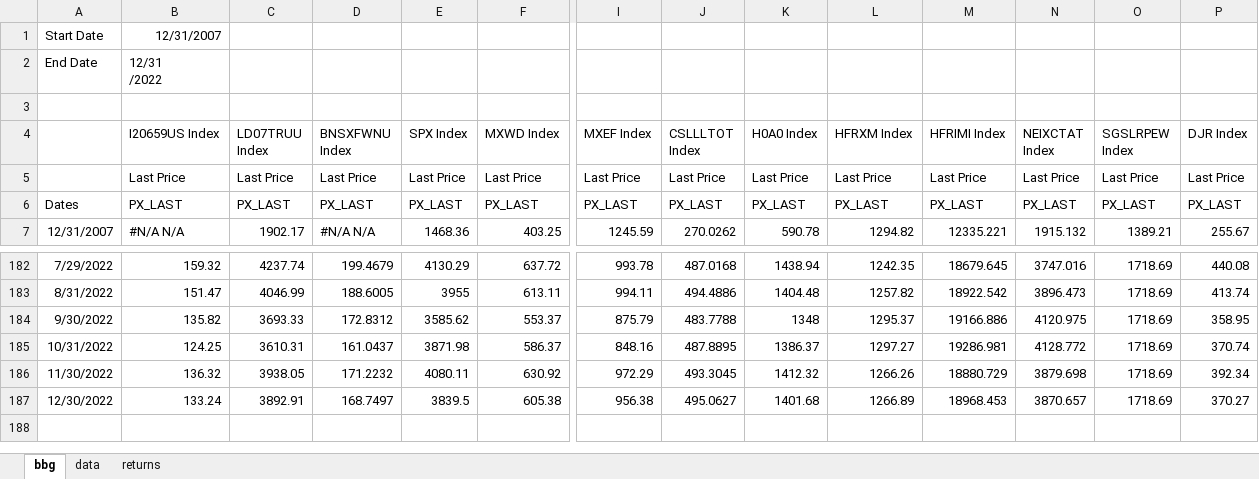
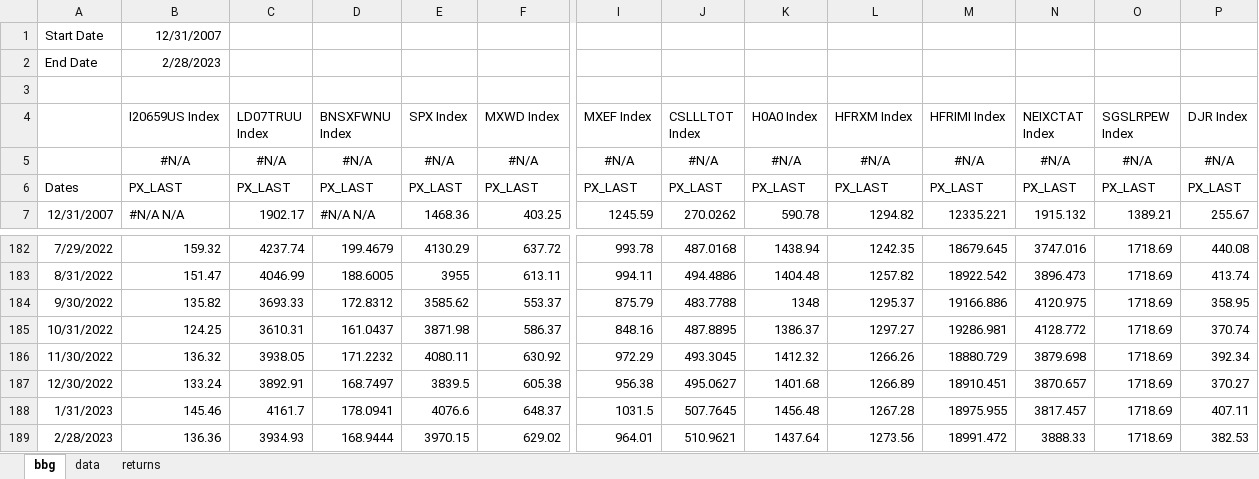
Before and after one commit to pforjoe/SAA, an Excel workbook: data/index_data.xlsx, sheet bbg, drawn as a sheet; only a part is shown, gaps mark what is left out; values as stored, in another font and other column widths than the file's, no borders; removed rows and columns are numbered as before the commit, all else as after; rows hold the shown columns only; ↵ is a line break in a cell; the diff names each change by its address in the sheet, - before the commit and + after, or states it on an @@ line.

```diff
--- a/data/index_data.xlsx (sheet bbg)
+++ b/data/index_data.xlsx (sheet bbg)
-B2 (I20659US Index): 12/31 ↵ /2022
+B2 (I20659US Index): 2/28/2023
-row 5:  | Last Price | Last Price | Last Price | Last Price | Last Price | Last Price | Last Price | Last Price | Last Price | Last Price | Last Price | Last Price | Last Price
+row 5:  | #N/A | #N/A | #N/A | #N/A | #N/A | #N/A | #N/A | #N/A | #N/A | #N/A | #N/A | #N/A | #N/A
-M187 (HFRIMI Index): 18968.453
+M187 (HFRIMI Index): 18910.451
+row 188: 1/31/2023 | 145.46 | 4161.7 | 178.0941 | 4076.6 | 648.37 | 1031.5 | 507.7645 | 1456.48 | 1267.28 | 18975.955 | 3817.457 | 1718.69 | 407.11
+row 189: 2/28/2023 | 136.36 | 3934.93 | 168.9444 | 3970.15 | 629.02 | 964.01 | 510.9621 | 1437.64 | 1273.56 | 18991.472 | 3888.33 | 1718.69 | 382.53
```
Also changed, not shown: sheet data, formulas that keep their value, data/time_series/asset_return_data.xlsx, data/time_series/equity_hedge_data.xlsx, 6 other files.
